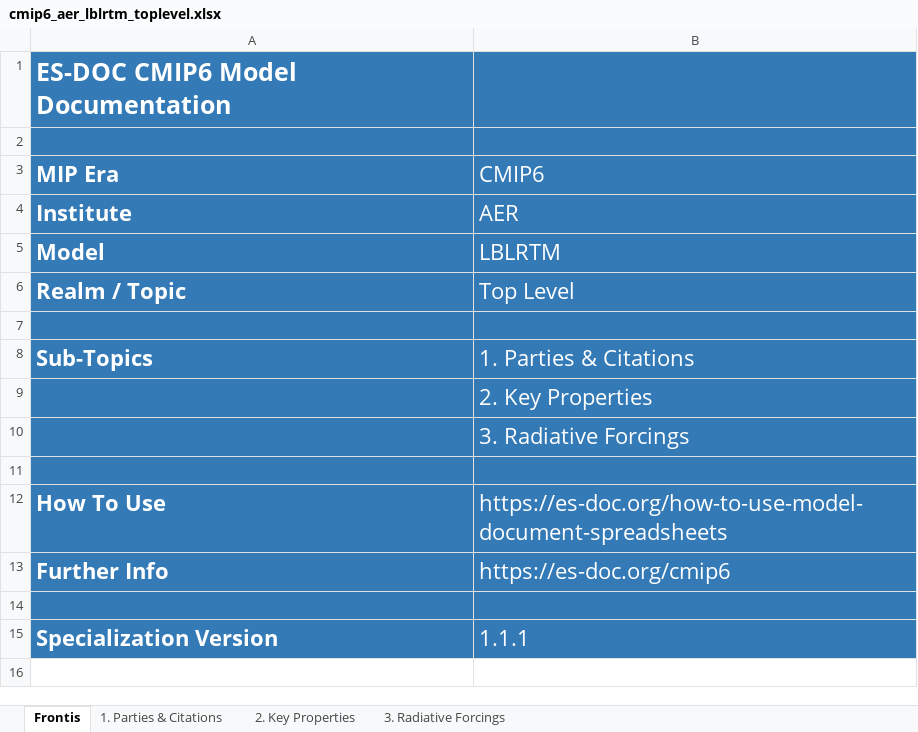
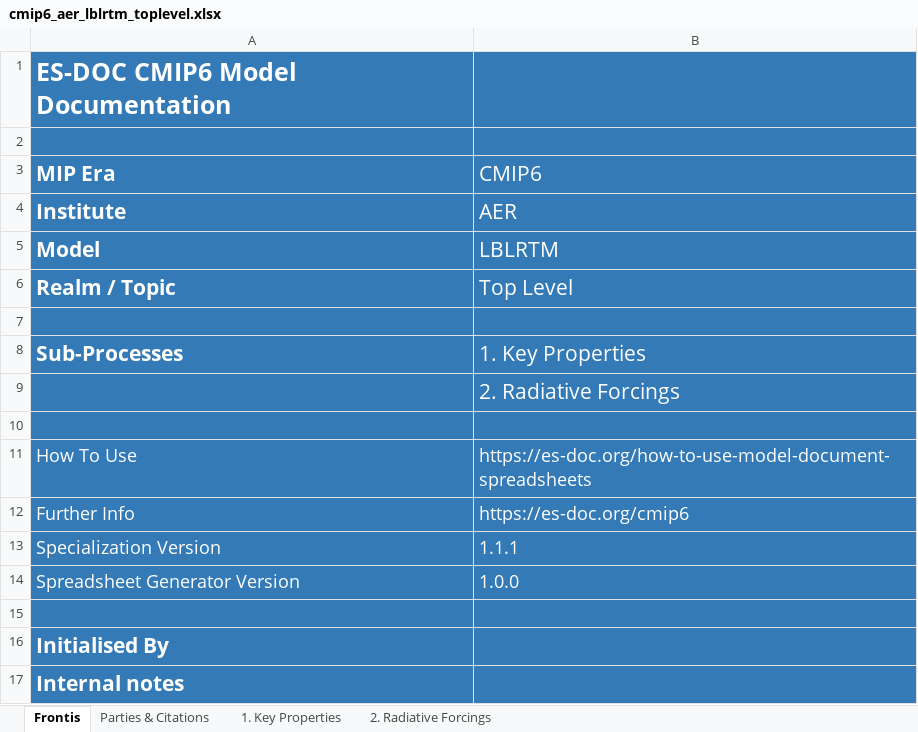
Before and after one commit to ES-DOC-INSTITUTIONAL/aer, an Excel workbook: cmip6/models/lblrtm/cmip6_aer_lblrtm_toplevel.xlsx, sheet Frontis, drawn as a sheet; values as stored, in another font and other column widths than the file's, no borders; removed rows and columns are numbered as before the commit, all else as after; the diff names each change by its address in the sheet, - before the commit and + after, or states it on an @@ line.

```diff
--- a/cmip6/models/lblrtm/cmip6_aer_lblrtm_toplevel.xlsx (sheet Frontis)
+++ b/cmip6/models/lblrtm/cmip6_aer_lblrtm_toplevel.xlsx (sheet Frontis)
-sheet tab: 1. Parties & Citations
+sheet tab: Parties & Citations
-sheet tab: 2. Key Properties
+sheet tab: 1. Key Properties
-sheet tab: 3. Radiative Forcings
+sheet tab: 2. Radiative Forcings
@@ A3:B6 text size: smaller @@
-row 8: Sub-Topics | 1. Parties & Citations
-row 9:  | 2. Key Properties
+row 8: Sub-Processes | 1. Key Properties
-B9 (CMIP6): 3. Radiative Forcings
+B9 (CMIP6): 2. Radiative Forcings
@@ B9 text size: smaller @@
@@ A11:B12 text size: smaller @@
-A11:A12 bold: on
+A11:A12 bold: off
@@ row 15 moved to row 13: Specialization Version @@
+row 14: Spreadsheet Generator Version | 1.0.0
+row 16: Initialised By
+row 17: Internal notes
```
Also changed, not shown: sheet 2. Radiative Forcings, sheet 1. Key Properties, sheet Parties & Citations, hidden cells, 4 other files.
